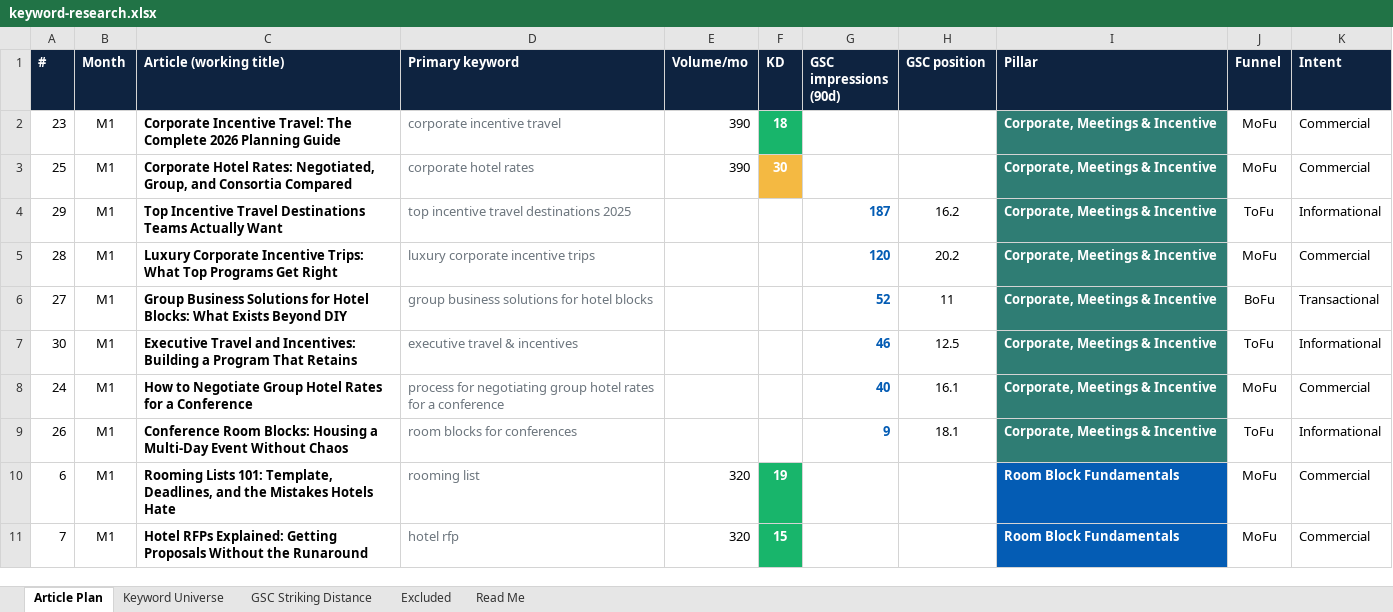
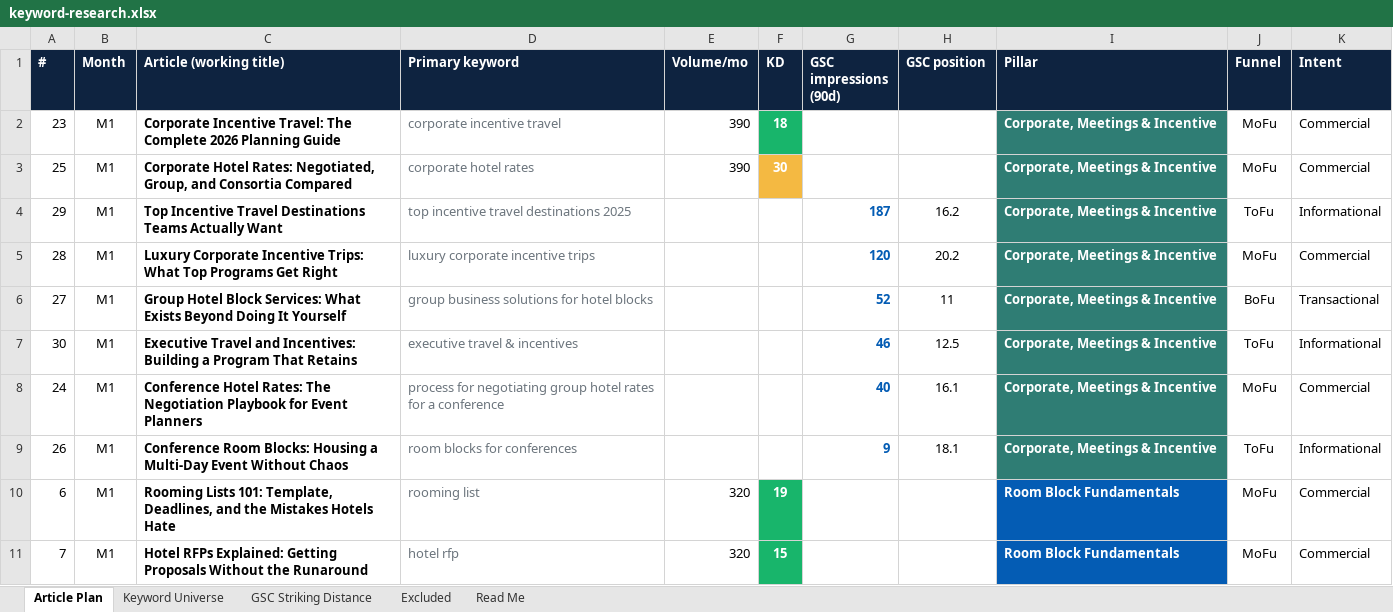
Before and after one commit to jonestj-boop/decks, an Excel workbook: decks/the-hotel-gurus/keyword-research.xlsx, sheet Article Plan, drawn as a sheet; only a part is shown; values as stored, in another font and other column widths than the file's, no borders; the diff covers the shown part only; the diff names each change by its address in the sheet, - before the commit and + after, or states it on an @@ line.

```diff
--- a/decks/the-hotel-gurus/keyword-research.xlsx (sheet Article Plan)
+++ b/decks/the-hotel-gurus/keyword-research.xlsx (sheet Article Plan)
-C6 (Article (working title)): Group Business Solutions for Hotel Blocks: What Exists Beyond DIY
+C6 (Article (working title)): Group Hotel Block Services: What Exists Beyond Doing It Yourself
-C8 (Article (working title)): How to Negotiate Group Hotel Rates for a Conference
+C8 (Article (working title)): Conference Hotel Rates: The Negotiation Playbook for Event Planners
```
Also changed, not shown: 3 edited cells elsewhere in this sheet, 1 other file.
